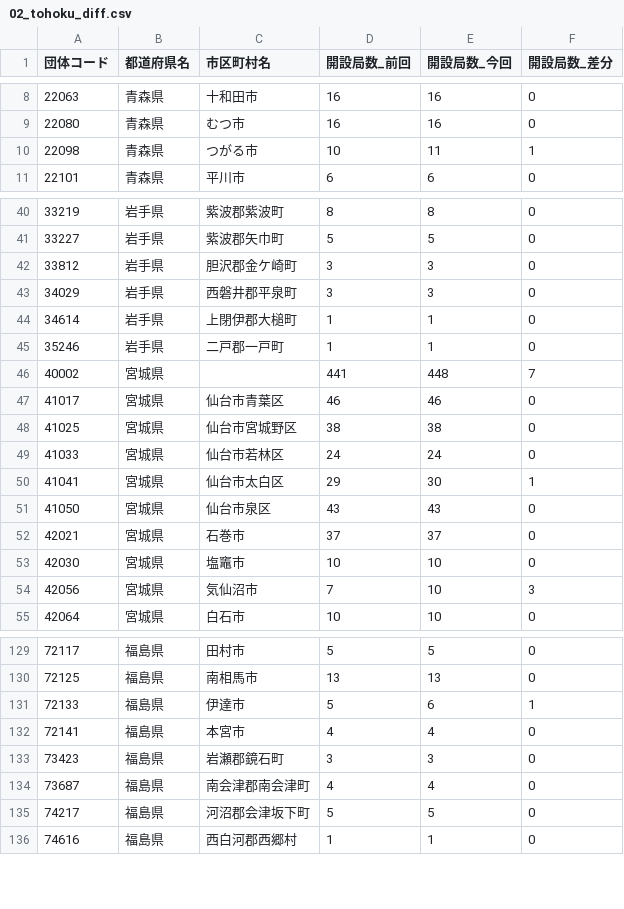
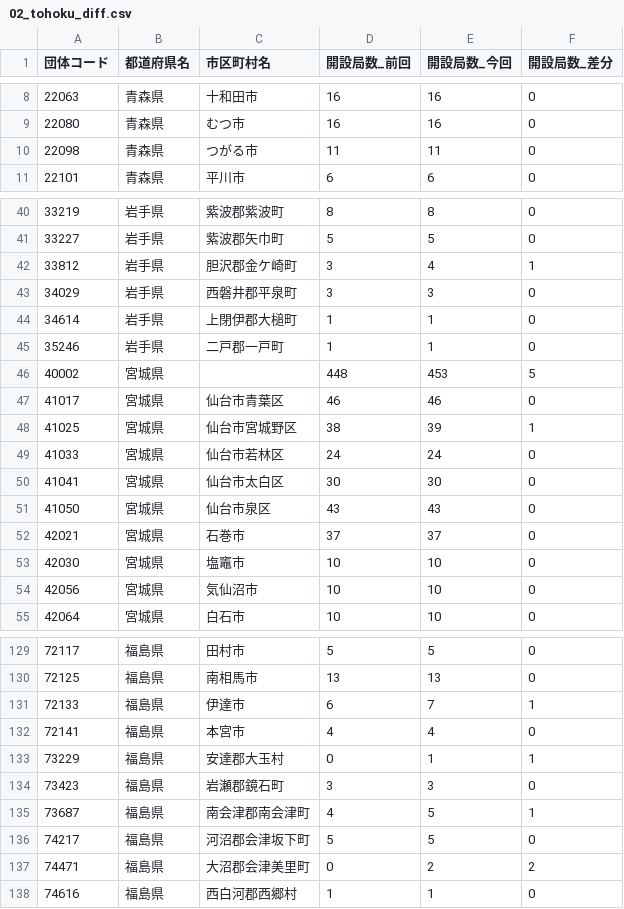
Before and after one commit to imabari/musen, a CSV file: 02_tohoku_diff.csv, drawn as a sheet; only a part is shown, gaps mark what is left out; the diff covers the shown part only.

```diff
--- a/02_tohoku_diff.csv
+++ b/02_tohoku_diff.csv
@@ -9,3 +9,3 @@
 22080,青森県,むつ市,16,16,0
-22098,青森県,つがる市,10,11,1
+22098,青森県,つがる市,11,11,0
 22101,青森県,平川市,6,6,0
@@ -41,3 +41,3 @@
 33227,岩手県,紫波郡矢巾町,5,5,0
-33812,岩手県,胆沢郡金ケ崎町,3,3,0
+33812,岩手県,胆沢郡金ケ崎町,3,4,1
 34029,岩手県,西磐井郡平泉町,3,3,0
@@ -45,7 +45,7 @@
 35246,岩手県,二戸郡一戸町,1,1,0
-40002,宮城県,,441,448,7
+40002,宮城県,,448,453,5
 41017,宮城県,仙台市青葉区,46,46,0
-41025,宮城県,仙台市宮城野区,38,38,0
+41025,宮城県,仙台市宮城野区,38,39,1
 41033,宮城県,仙台市若林区,24,24,0
-41041,宮城県,仙台市太白区,29,30,1
+41041,宮城県,仙台市太白区,30,30,0
 41050,宮城県,仙台市泉区,43,43,0
@@ -53,3 +53,3 @@
 42030,宮城県,塩竈市,10,10,0
-42056,宮城県,気仙沼市,7,10,3
+42056,宮城県,気仙沼市,10,10,0
 42064,宮城県,白石市,10,10,0
@@ -130,7 +130,9 @@
 72125,福島県,南相馬市,13,13,0
-72133,福島県,伊達市,5,6,1
+72133,福島県,伊達市,6,7,1
 72141,福島県,本宮市,4,4,0
+73229,福島県,安達郡大玉村,0,1,1
 73423,福島県,岩瀬郡鏡石町,3,3,0
-73687,福島県,南会津郡南会津町,4,4,0
+73687,福島県,南会津郡南会津町,4,5,1
 74217,福島県,河沼郡会津坂下町,5,5,0
+74471,福島県,大沼郡会津美里町,0,2,2
 74616,福島県,西白河郡西郷村,1,1,0
```
Also changed, not shown: 36 edited cells elsewhere in this file, 05_hokuriku_diff.csv, 07_kinki.csv, 10 other files.
